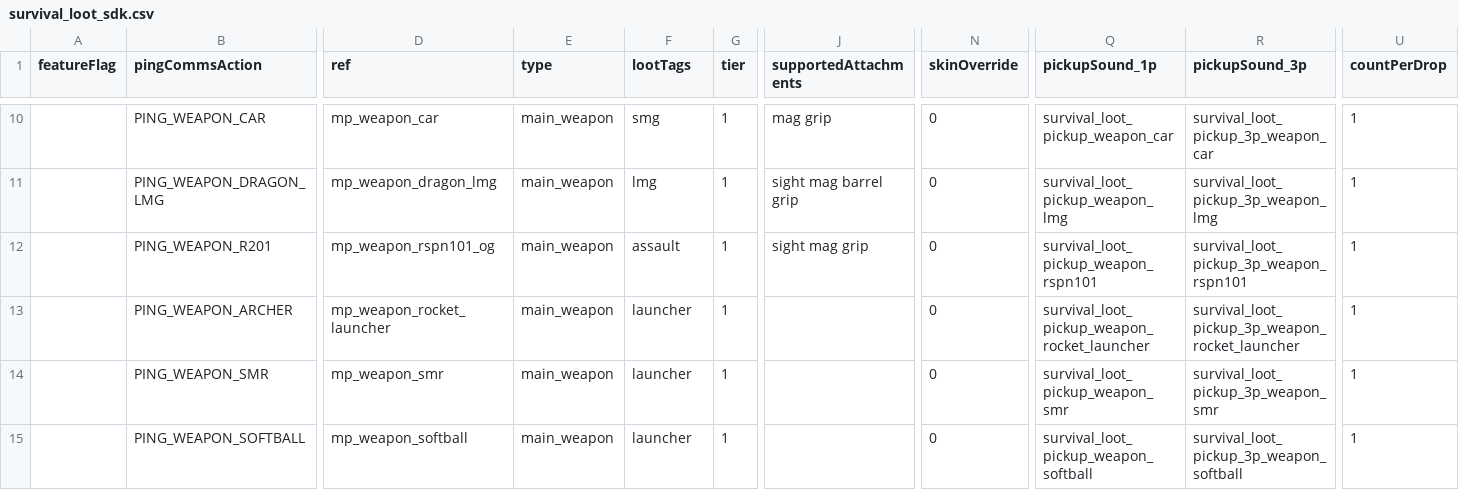
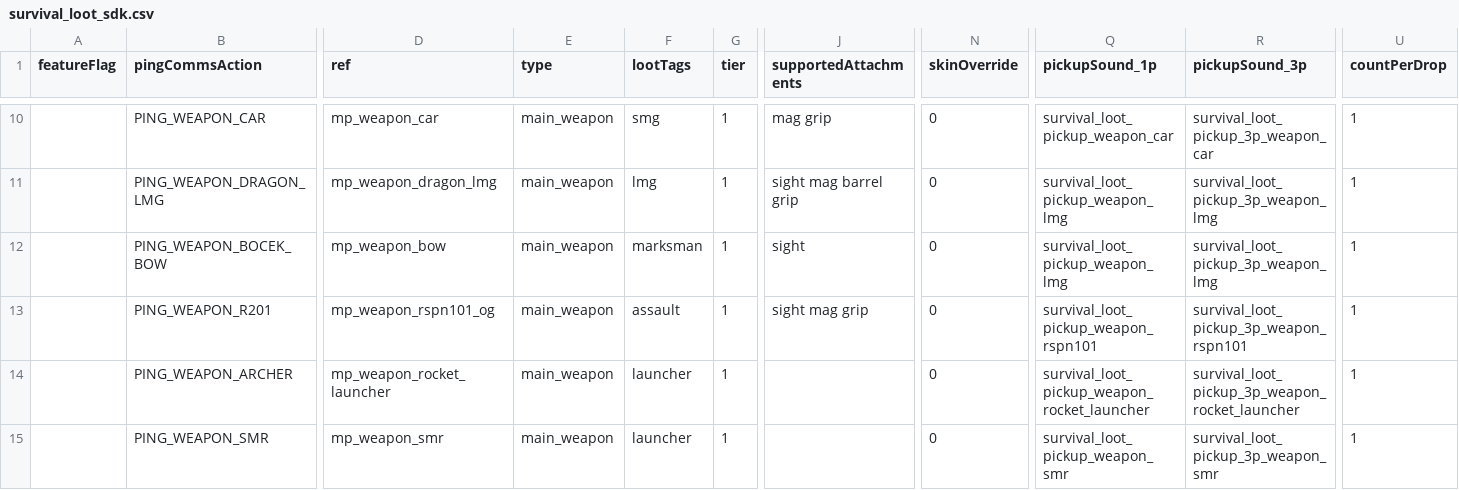
Before and after one commit to ArchtuxTV/R5Reloaded-AssetRpaks, a CSV file: assets/datatable/survival_loot_sdk.csv, drawn as a sheet; only a part is shown, gaps mark what is left out; the shorter side is filled out with more unchanged rows; rows hold the shown columns only; the diff names each change by its address in the sheet, - before the commit and + after, or states it on an @@ line.

Commit message:
bow datatable

```diff
--- a/assets/datatable/survival_loot_sdk.csv
+++ b/assets/datatable/survival_loot_sdk.csv
+row 12:  | PING_WEAPON_BOCEK_BOW | mp_weapon_bow | main_weapon | marksman | 1 | sight | 0 | survival_loot_pickup_weapon_lmg | survival_loot_pickup_3p_weapon_lmg | 1
```
